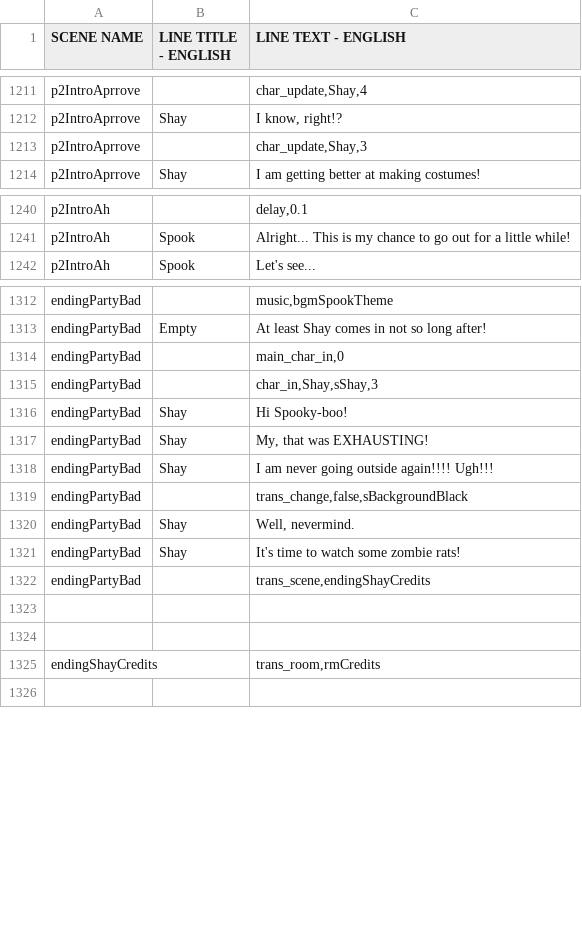
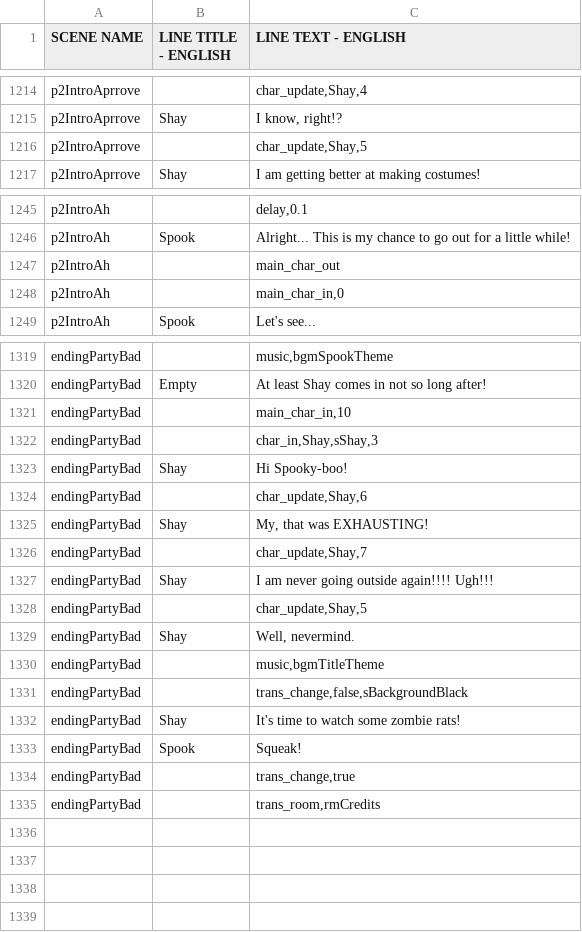
Before and after one commit to kazak29/Spooktober_2026_GameJam, a CSV file: datafiles/lines.csv, drawn as a sheet; only a part is shown, gaps mark what is left out; the diff covers the shown part only.

Commit message:
updated endings, added typewriter sfx

```diff
--- a/datafiles/lines.csv
+++ b/datafiles/lines.csv
@@ -1212,3 +1215,3 @@ p2IntroAprrove,,"char_update,Shay,4"
 p2IntroAprrove,Shay,"I know, right!?"
-p2IntroAprrove,,"char_update,Shay,3"
+p2IntroAprrove,,"char_update,Shay,5"
 p2IntroAprrove,Shay,I am getting better at making costumes!
@@ -1241,2 +1246,4 @@ p2IntroAh,,"delay,0.1"
 p2IntroAh,Spook,Alright... This is my chance to go out for a little while!
+p2IntroAh,,main_char_out
+p2IntroAh,,"main_char_in,0"
 p2IntroAh,Spook,Let's see...
@@ -1313,14 +1320,20 @@ endingPartyBad,,"music,bgmSpookTheme"
 endingPartyBad,Empty,At least Shay comes in not so long after!
-endingPartyBad,,"main_char_in,0"
+endingPartyBad,,"main_char_in,10"
 endingPartyBad,,"char_in,Shay,sShay,3"
 endingPartyBad,Shay,Hi Spooky-boo!
+endingPartyBad,,"char_update,Shay,6"
 endingPartyBad,Shay,"My, that was EXHAUSTING!"
+endingPartyBad,,"char_update,Shay,7"
 endingPartyBad,Shay,I am never going outside again!!!! Ugh!!!
+endingPartyBad,,"char_update,Shay,5"
+endingPartyBad,Shay,"Well, nevermind."
+endingPartyBad,,"music,bgmTitleTheme"
 endingPartyBad,,"trans_change,false,sBackgroundBlack"
-endingPartyBad,Shay,"Well, nevermind."
 endingPartyBad,Shay,It's time to watch some zombie rats!
-endingPartyBad,,"trans_scene,endingShayCredits"
+endingPartyBad,Spook,Squeak!
+endingPartyBad,,"trans_change,true"
+endingPartyBad,,"trans_room,rmCredits"
 ,,
 ,,
-endingShayCredits,,"trans_room,rmCredits"
+,,
 ,,
```
Also changed, not shown: 12 added rows, 4 removed rows and 22 edited cells elsewhere in this file, 15 other files.
